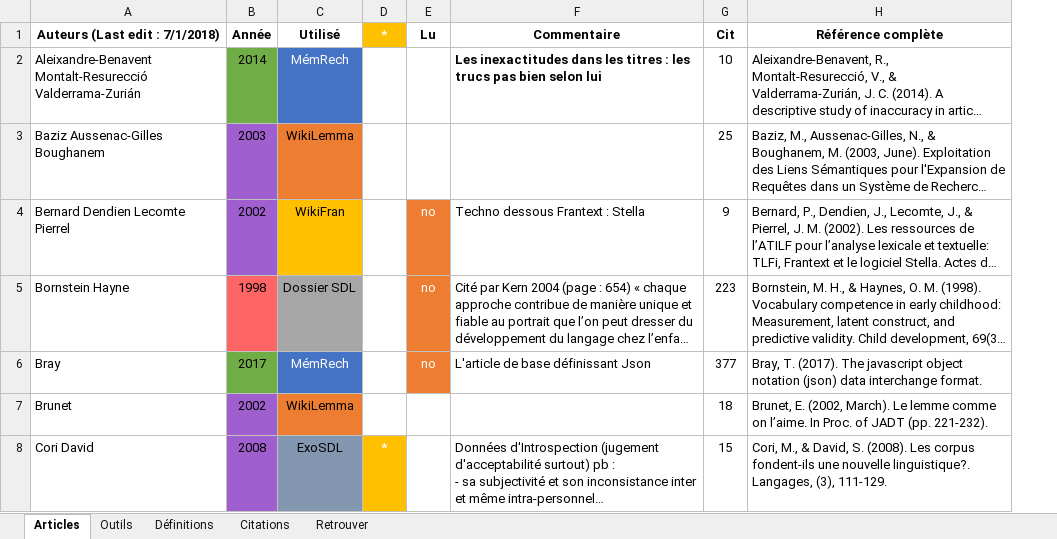
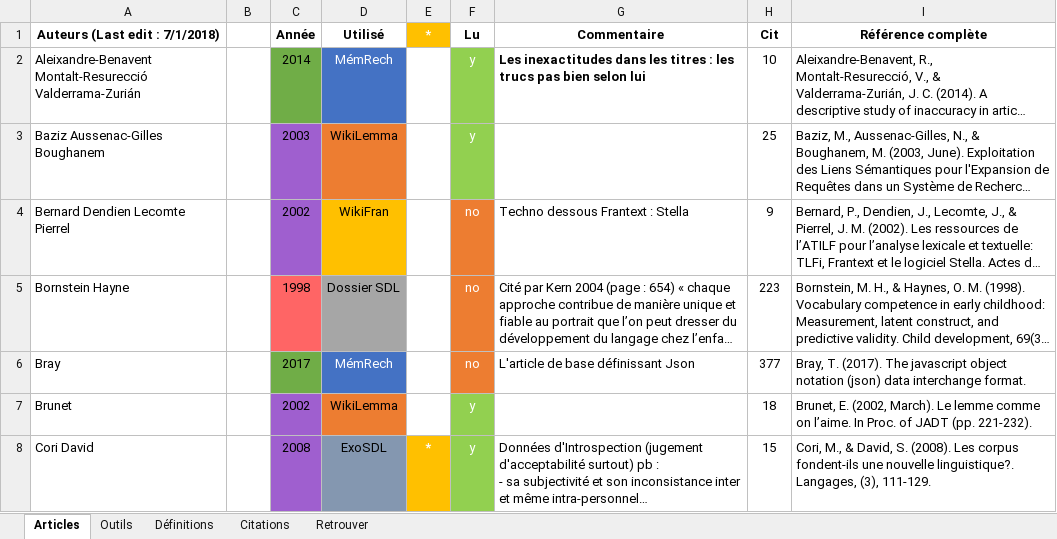
Before and after one commit to Xitog/tal, an Excel workbook: dossiers/Final - Références articles.xlsx, sheet Articles, drawn as a sheet; only a part is shown; long unchanged cells end in …; values as stored, in another font and other column widths than the file's, no borders; addresses are those after the commit; the diff covers the shown part only; the diff names each change by its address in the sheet, - before the commit and + after, or states it on an @@ line.

```diff
--- a/dossiers/Final - Références articles.xlsx (sheet Articles)
+++ b/dossiers/Final - Références articles.xlsx (sheet Articles)
+column B, empty
-F2:F3 (Lu): (empty)
+F2:F3 (Lu): y
-F2:F3 fill: none
+F2:F3 fill: #92D050
-F7:F8 (Lu): (empty)
+F7:F8 (Lu): y
-F7:F8 fill: none
+F7:F8 fill: #92D050
```
Also changed, not shown: 4 added rows, 43 edited cells and cell formats elsewhere in this sheet, 16 other files.
